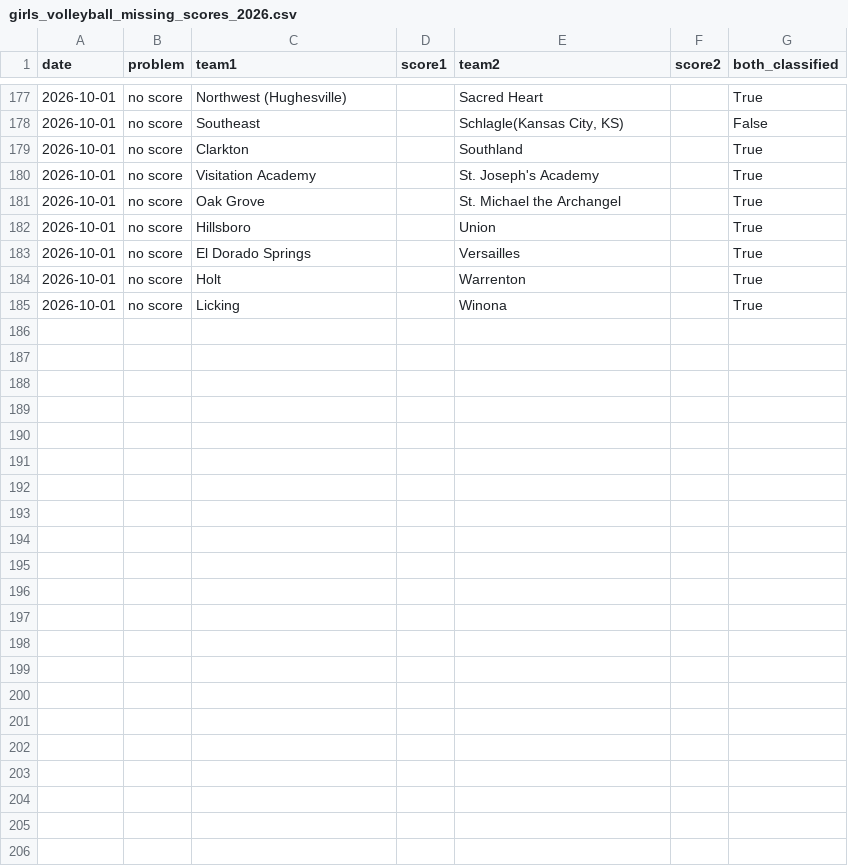
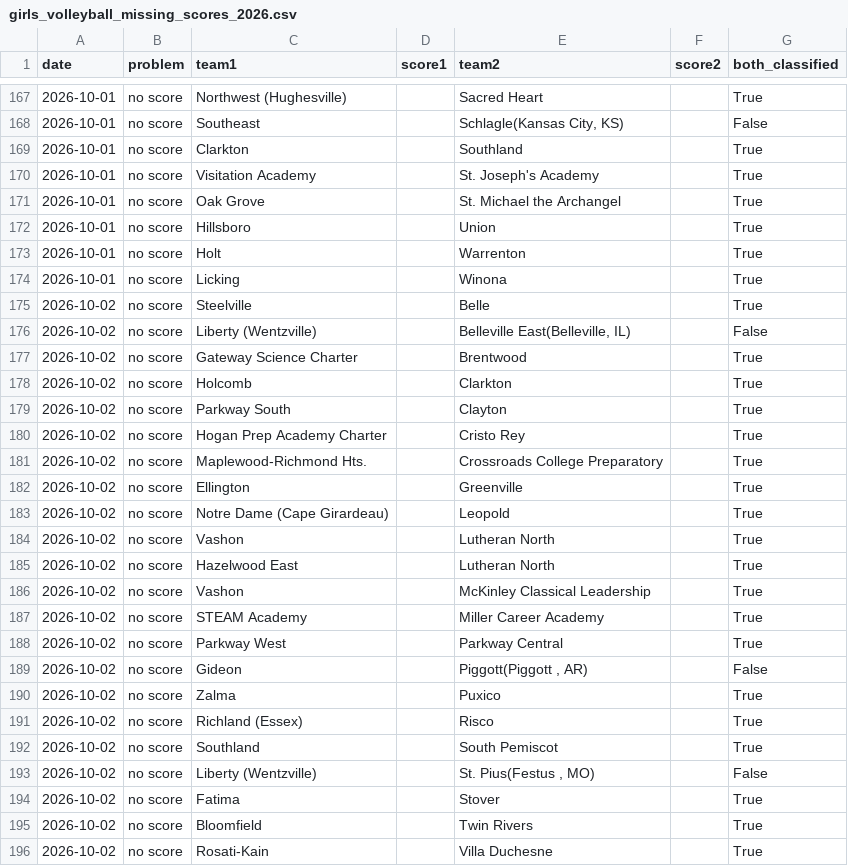
Before and after one commit to AllMOSports/Girls_Volleyball_Ratings_2026, a CSV file: girls_volleyball_missing_scores_2026.csv, drawn as a sheet; only a part is shown, gaps mark what is left out; the diff covers the shown part only.

```diff
--- a/girls_volleyball_missing_scores_2026.csv
+++ b/girls_volleyball_missing_scores_2026.csv
@@ -182,4 +172,25 @@ date,problem,team1,score1,team2,score2,both_classified
 2026-10-01,no score,Hillsboro,,Union,,True
-2026-10-01,no score,El Dorado Springs,,Versailles,,True
 2026-10-01,no score,Holt,,Warrenton,,True
 2026-10-01,no score,Licking,,Winona,,True
+2026-10-02,no score,Steelville,,Belle,,True
+2026-10-02,no score,Liberty (Wentzville),,"Belleville East(Belleville, IL)",,False
+2026-10-02,no score,Gateway Science Charter,,Brentwood,,True
+2026-10-02,no score,Holcomb,,Clarkton,,True
+2026-10-02,no score,Parkway South,,Clayton,,True
+2026-10-02,no score,Hogan Prep Academy Charter,,Cristo Rey,,True
+2026-10-02,no score,Maplewood-Richmond Hts.,,Crossroads College Preparatory,,True
+2026-10-02,no score,Ellington,,Greenville,,True
+2026-10-02,no score,Notre Dame (Cape Girardeau),,Leopold,,True
+2026-10-02,no score,Vashon,,Lutheran North,,True
+2026-10-02,no score,Hazelwood East,,Lutheran North,,True
+2026-10-02,no score,Vashon,,McKinley Classical Leadership,,True
+2026-10-02,no score,STEAM Academy,,Miller Career Academy,,True
+2026-10-02,no score,Parkway West,,Parkway Central,,True
+2026-10-02,no score,Gideon,,"Piggott(Piggott , AR)",,False
+2026-10-02,no score,Zalma,,Puxico,,True
+2026-10-02,no score,Richland (Essex),,Risco,,True
+2026-10-02,no score,Southland,,South Pemiscot,,True
+2026-10-02,no score,Liberty (Wentzville),,"St. Pius(Festus , MO)",,False
+2026-10-02,no score,Fatima,,Stover,,True
+2026-10-02,no score,Bloomfield,,Twin Rivers,,True
+2026-10-02,no score,Rosati-Kain,,Villa Duchesne,,True
```
Also changed, not shown: 1 added row and 11 removed rows elsewhere in this file, girls_volleyball_games_2026.csv, girls_volleyball_games_2026_all.csv, 17 other files.
